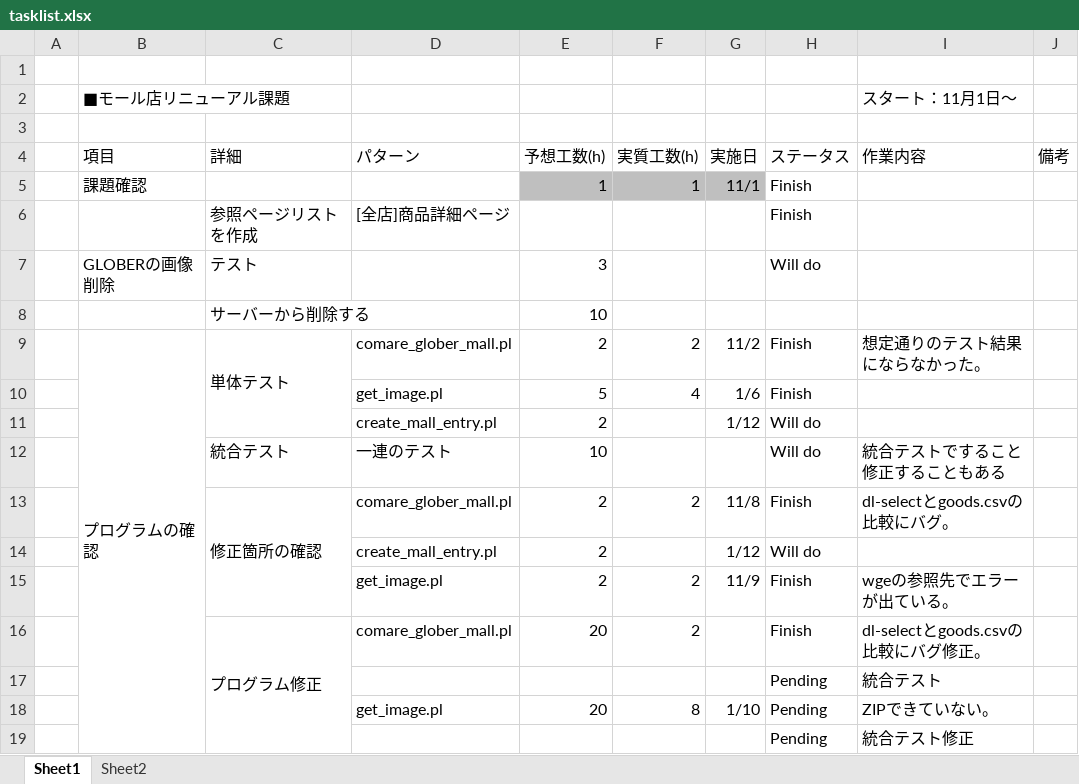
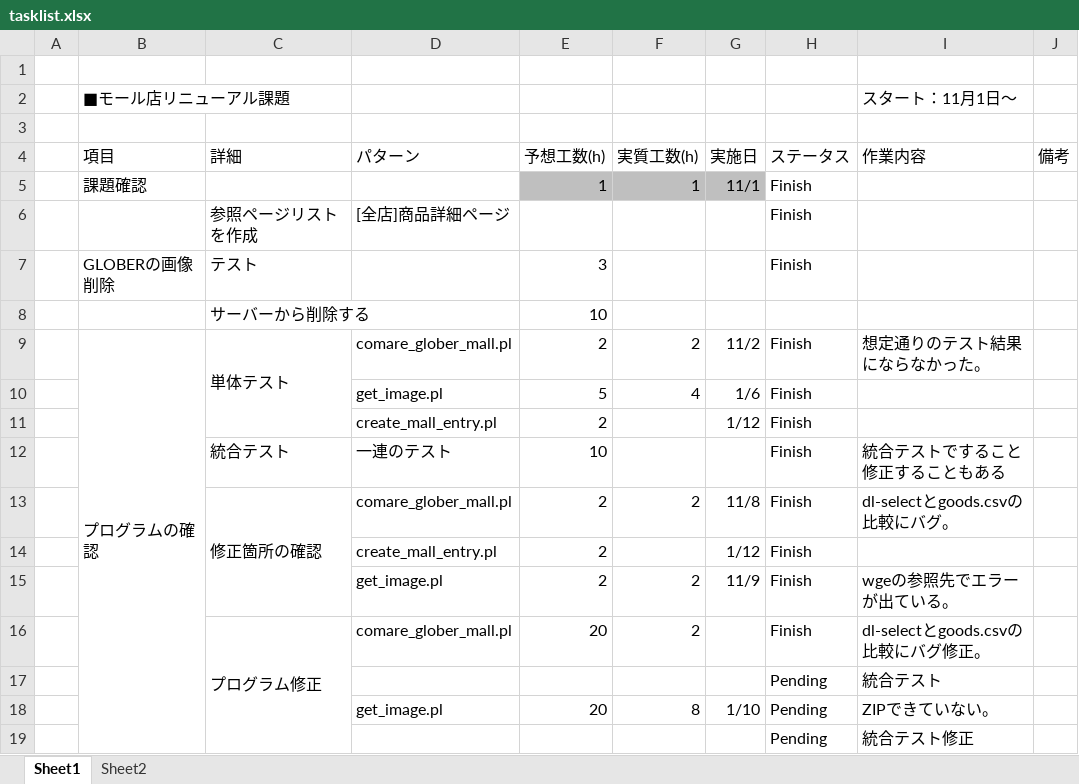
Before and after one commit to takashi19880319/mall_renewal, an Excel workbook: readme/tasklist.xlsx, sheet Sheet1, drawn as a sheet; only a part is shown; values as stored, in another font and other column widths than the file's, no borders; conditional formats not drawn; the diff covers the shown part only; the diff names each change by its address in the sheet, - before the commit and + after, or states it on an @@ line.

```diff
--- a/readme/tasklist.xlsx (sheet Sheet1)
+++ b/readme/tasklist.xlsx (sheet Sheet1)
-H7 (ステータス): Will do
+H7 (ステータス): Finish
-H11:H12 (ステータス): Will do
+H11:H12 (ステータス): Finish
-H14 (ステータス): Will do
+H14 (ステータス): Finish
```
Also changed, not shown: 17 edited cells elsewhere in this sheet, 2 other files.
